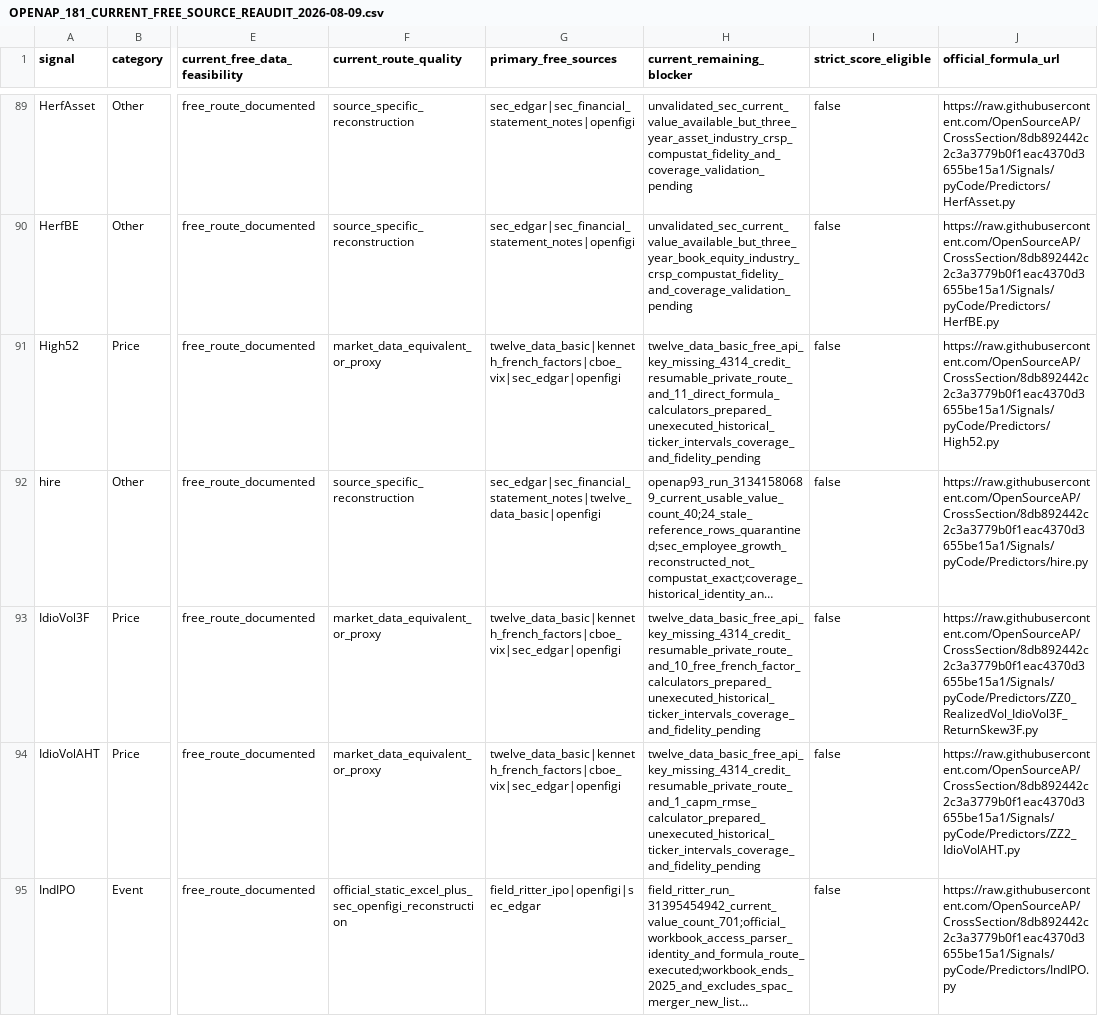
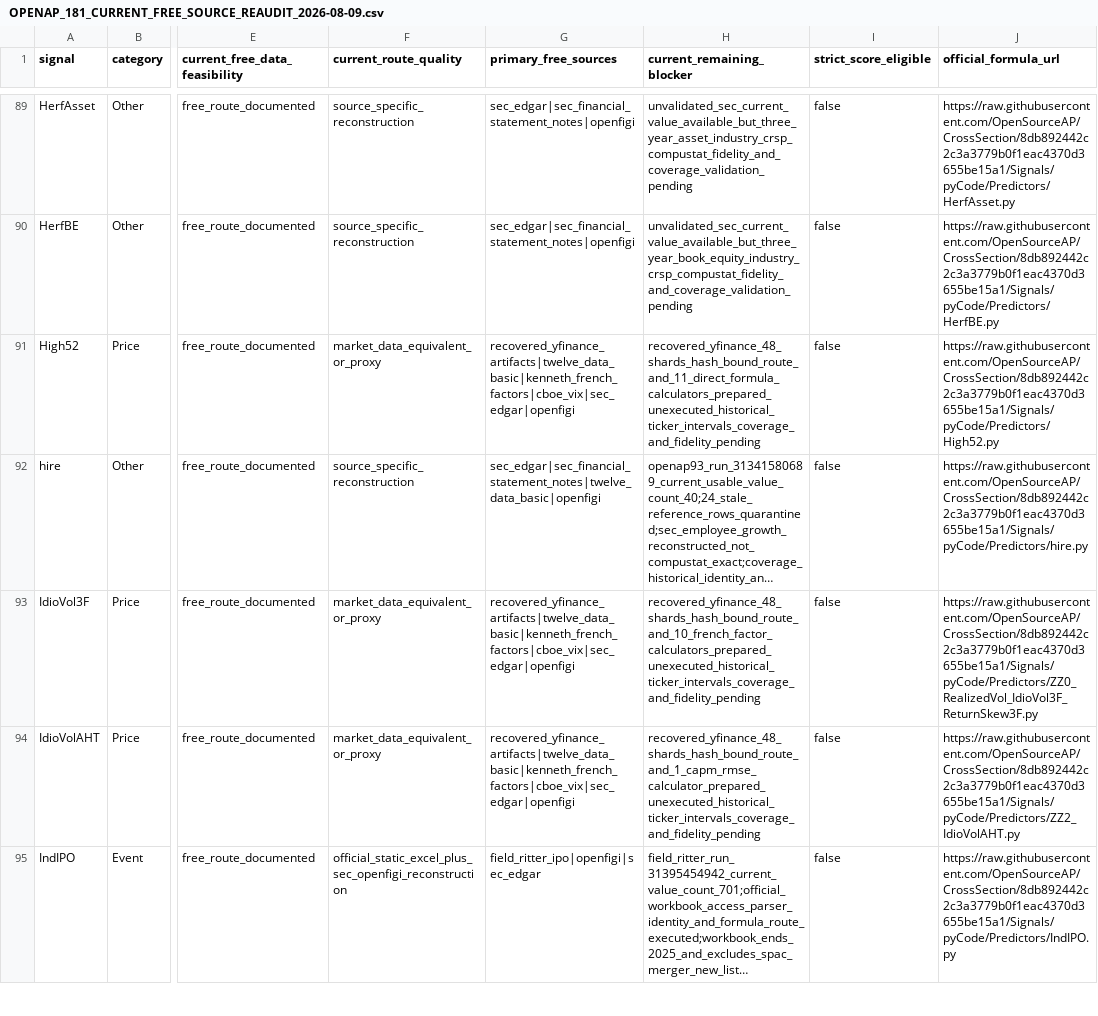
Before and after one commit to trading-optimizer-lab-org/aurora, a CSV file: docs/OPENAP_181_CURRENT_FREE_SOURCE_REAUDIT_2026-08-09.csv, drawn as a sheet; only a part is shown, gaps mark what is left out; long unchanged cells end in …; the diff covers the shown part only; the diff names each change by its address in the sheet, - before the commit and + after, or states it on an @@ line.

```diff
--- a/docs/OPENAP_181_CURRENT_FREE_SOURCE_REAUDIT_2026-08-09.csv
+++ b/docs/OPENAP_181_CURRENT_FREE_SOURCE_REAUDIT_2026-08-09.csv
-G91 (primary_free_sources): twelve_data_basic|kenneth_french_factors|cboe_vix|sec_edgar|openfigi
+G91 (primary_free_sources): recovered_yfinance_artifacts|twelve_data_basic|kenneth_french_factors|cboe_vix|sec_edgar|openfigi
-H91 (current_remaining_blocker): twelve_data_basic_free_api_key_missing_4314_credit_resumable_private_route_and_11_direct_formula_calculators_prepared_unexecuted_historical_ticker_intervals_coverage_and_fidelity_pending
+H91 (current_remaining_blocker): recovered_yfinance_48_shards_hash_bound_route_and_11_direct_formula_calculators_prepared_unexecuted_historical_ticker_intervals_coverage_and_fidelity_pending
-G93:G94 (primary_free_sources): twelve_data_basic|kenneth_french_factors|cboe_vix|sec_edgar|openfigi
+G93:G94 (primary_free_sources): recovered_yfinance_artifacts|twelve_data_basic|kenneth_french_factors|cboe_vix|sec_edgar|openfigi
-H93 (current_remaining_blocker): twelve_data_basic_free_api_key_missing_4314_credit_resumable_private_route_and_10_free_french_factor_calculators_prepared_unexecuted_historical_ticker_intervals_coverage_and_fidelity_pending
+H93 (current_remaining_blocker): recovered_yfinance_48_shards_hash_bound_route_and_10_french_factor_calculators_prepared_unexecuted_historical_ticker_intervals_coverage_and_fidelity_pending
-H94 (current_remaining_blocker): twelve_data_basic_free_api_key_missing_4314_credit_resumable_private_route_and_1_capm_rmse_calculator_prepared_unexecuted_historical_ticker_intervals_coverage_and_fidelity_pending
+H94 (current_remaining_blocker): recovered_yfinance_48_shards_hash_bound_route_and_1_capm_rmse_calculator_prepared_unexecuted_historical_ticker_intervals_coverage_and_fidelity_pending
```
Also changed, not shown: 64 edited cells elsewhere in this file, 12 other files.
